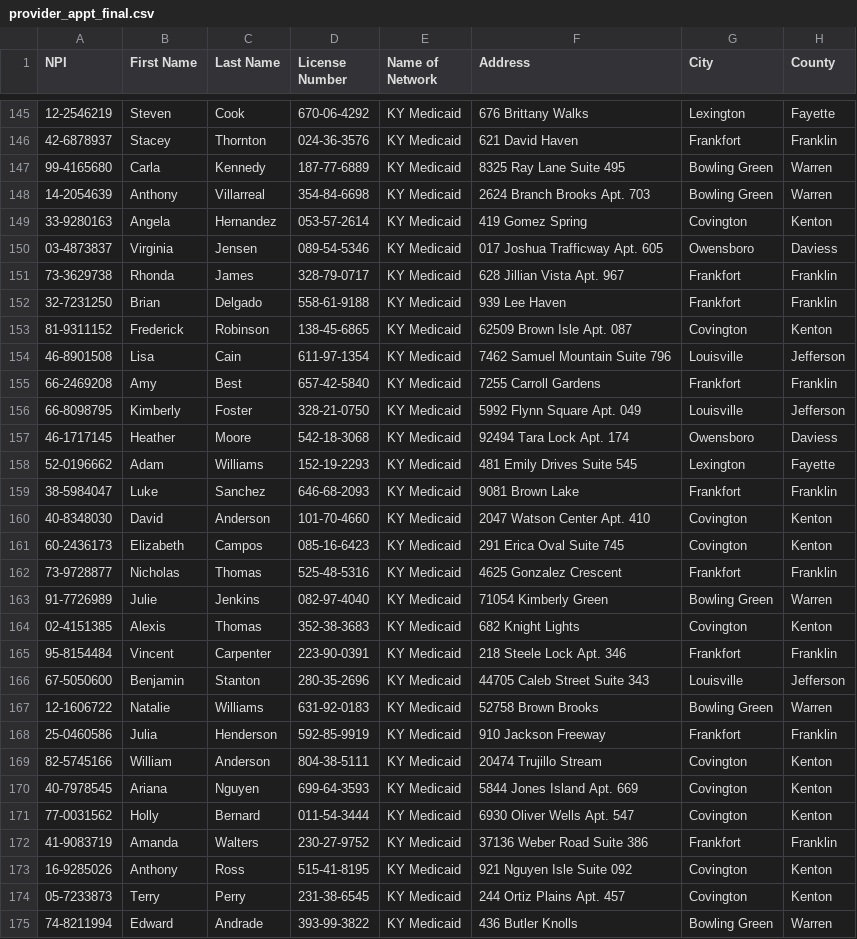
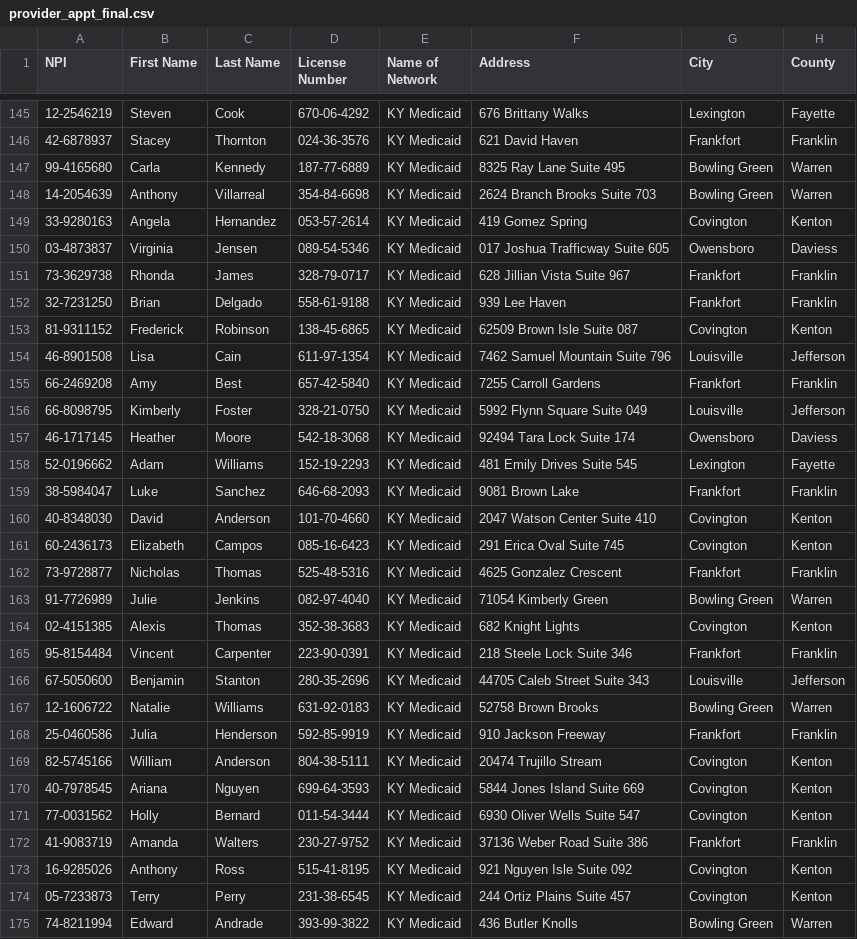
Before and after one commit to shahbijay/provider-appt-kymc, a CSV file: provider_appt_final.csv, drawn as a sheet; only a part is shown, gaps mark what is left out; the diff covers the shown part only; the diff names each change by its address in the sheet, - before the commit and + after, or states it on an @@ line.

```diff
--- a/provider_appt_final.csv
+++ b/provider_appt_final.csv
-F148 (Address): 2624 Branch Brooks Apt. 703
+F148 (Address): 2624 Branch Brooks Suite 703
-F150 (Address): 017 Joshua Trafficway Apt. 605
+F150 (Address): 017 Joshua Trafficway Suite 605
-F151 (Address): 628 Jillian Vista Apt. 967
+F151 (Address): 628 Jillian Vista Suite 967
-F153 (Address): 62509 Brown Isle Apt. 087
+F153 (Address): 62509 Brown Isle Suite 087
-F156 (Address): 5992 Flynn Square Apt. 049
+F156 (Address): 5992 Flynn Square Suite 049
-F157 (Address): 92494 Tara Lock Apt. 174
+F157 (Address): 92494 Tara Lock Suite 174
-F160 (Address): 2047 Watson Center Apt. 410
+F160 (Address): 2047 Watson Center Suite 410
-F165 (Address): 218 Steele Lock Apt. 346
+F165 (Address): 218 Steele Lock Suite 346
-F170 (Address): 5844 Jones Island Apt. 669
+F170 (Address): 5844 Jones Island Suite 669
-F171 (Address): 6930 Oliver Wells Apt. 547
+F171 (Address): 6930 Oliver Wells Suite 547
-F174 (Address): 244 Ortiz Plains Apt. 457
+F174 (Address): 244 Ortiz Plains Suite 457
```
Also changed, not shown: 123 edited cells elsewhere in this file, 1 other file.
